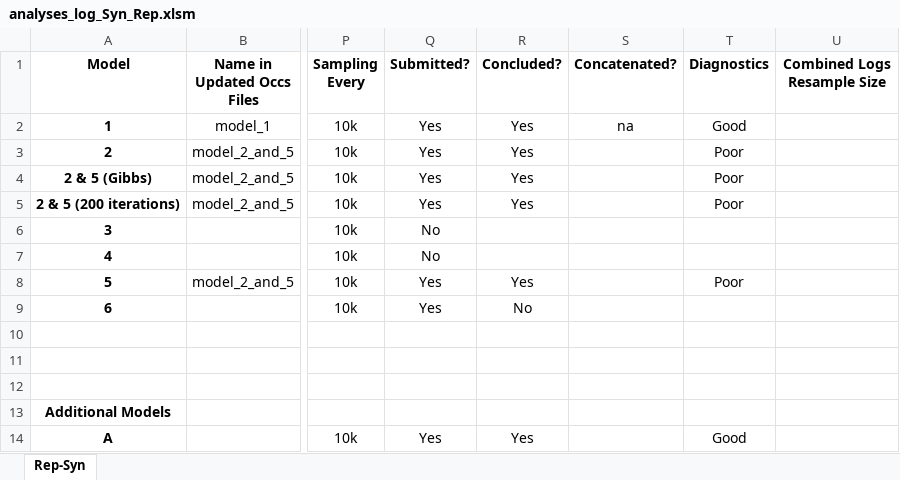
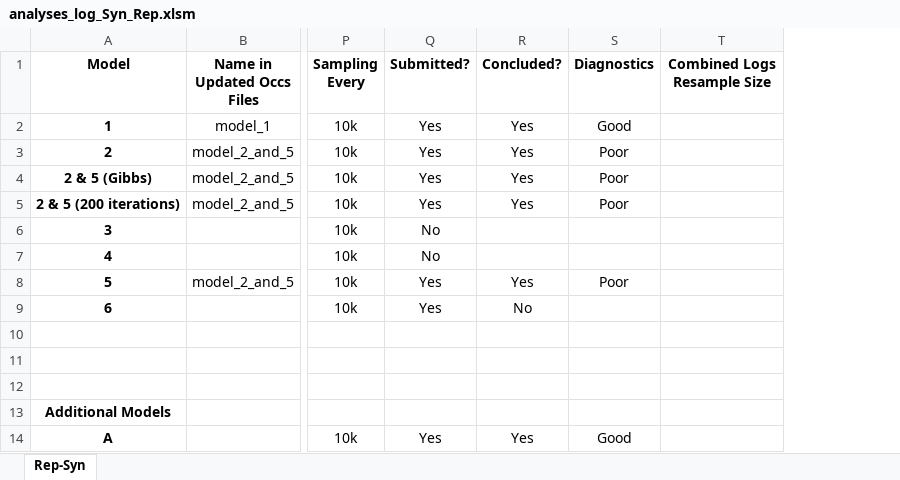
Before and after one commit to shelleylwang/pt_diversity_rates, an Excel workbook: updated_occurrence_analyses/analyses_log_Syn_Rep.xlsm, sheet Rep-Syn, drawn as a sheet; only a part is shown, gaps mark what is left out; values as stored, in another font and other column widths than the file's, no borders; conditional formats not drawn; the diff names each change by its address in the sheet, - before the commit and + after, or states it on an @@ line.

Commit message:
ltts for model_1

```diff
--- a/updated_occurrence_analyses/analyses_log_Syn_Rep.xlsm (sheet Rep-Syn)
+++ b/updated_occurrence_analyses/analyses_log_Syn_Rep.xlsm (sheet Rep-Syn)
-column S (Concatenated?), row 2: na
```
Also changed, not shown: 6 other files.
